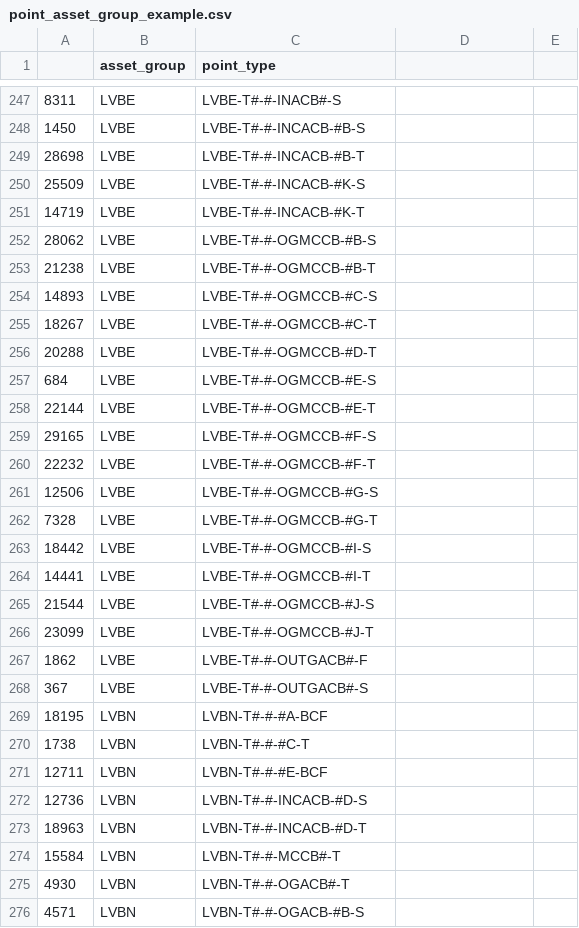
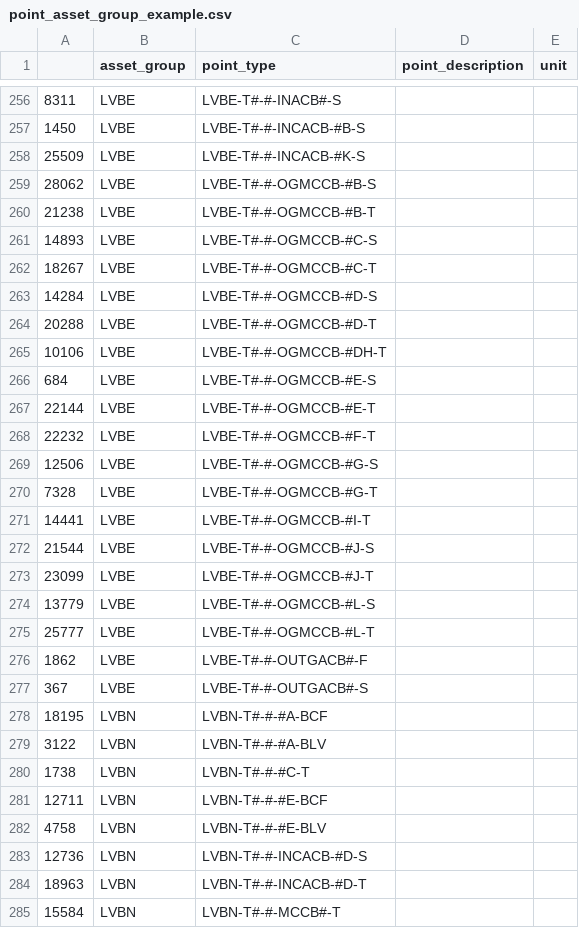
Before and after one commit to kenfung-igc/data_point_imports, a CSV file: shk/bms/point_asset_group_example.csv, drawn as a sheet; only a part is shown, gaps mark what is left out; the shorter side is filled out with more unchanged rows; the diff covers the shown part only.

Commit message:
look up point description and unit

```diff
--- a/shk/bms/point_asset_group_example.csv
+++ b/shk/bms/point_asset_group_example.csv
@@ -1 +1 @@
-,asset_group,point_type
+,asset_group,point_type,point_description,unit
@@ -249 +257,0 @@
-28698,LVBE,LVBE-T#-#-INCACB-#B-T
@@ -251 +258,0 @@
-14719,LVBE,LVBE-T#-#-INCACB-#K-T
@@ -255,0 +263 @@
+14284,LVBE,LVBE-T#-#-OGMCCB-#D-S,,
@@ -256,0 +265 @@
+10106,LVBE,LVBE-T#-#-OGMCCB-#DH-T,,
@@ -259 +267,0 @@
-29165,LVBE,LVBE-T#-#-OGMCCB-#F-S
@@ -263 +270,0 @@
-18442,LVBE,LVBE-T#-#-OGMCCB-#I-S
@@ -266,0 +274,2 @@
+13779,LVBE,LVBE-T#-#-OGMCCB-#L-S,,
+25777,LVBE,LVBE-T#-#-OGMCCB-#L-T,,
@@ -269,0 +279 @@
+3122,LVBN,LVBN-T#-#-#A-BLV,,
@@ -271,0 +282 @@
+4758,LVBN,LVBN-T#-#-#E-BLV,,
```
Also changed, not shown: 21 added rows, 9 removed rows and 67 edited cells elsewhere in this file, 2 other files.
